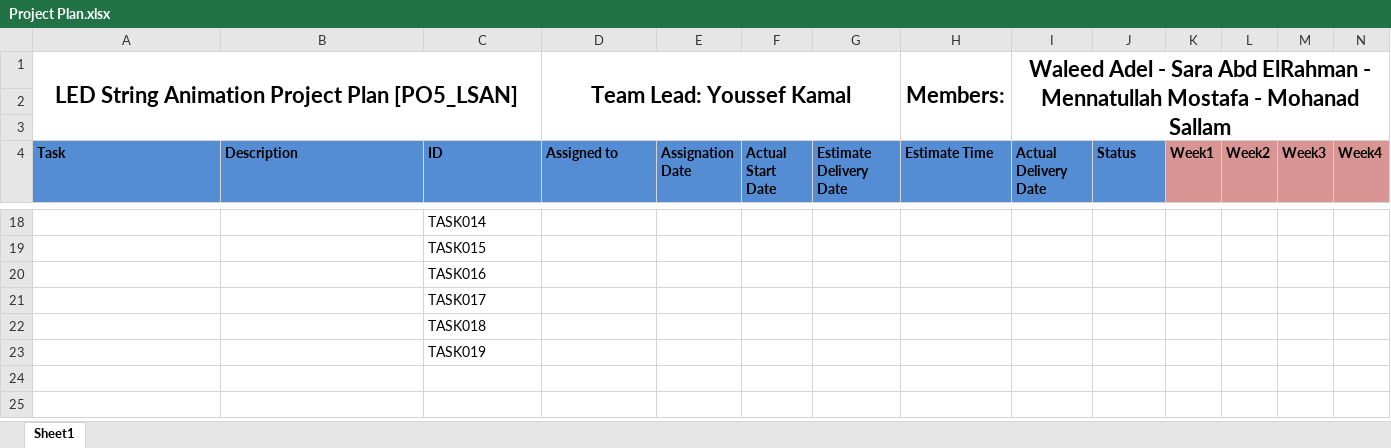
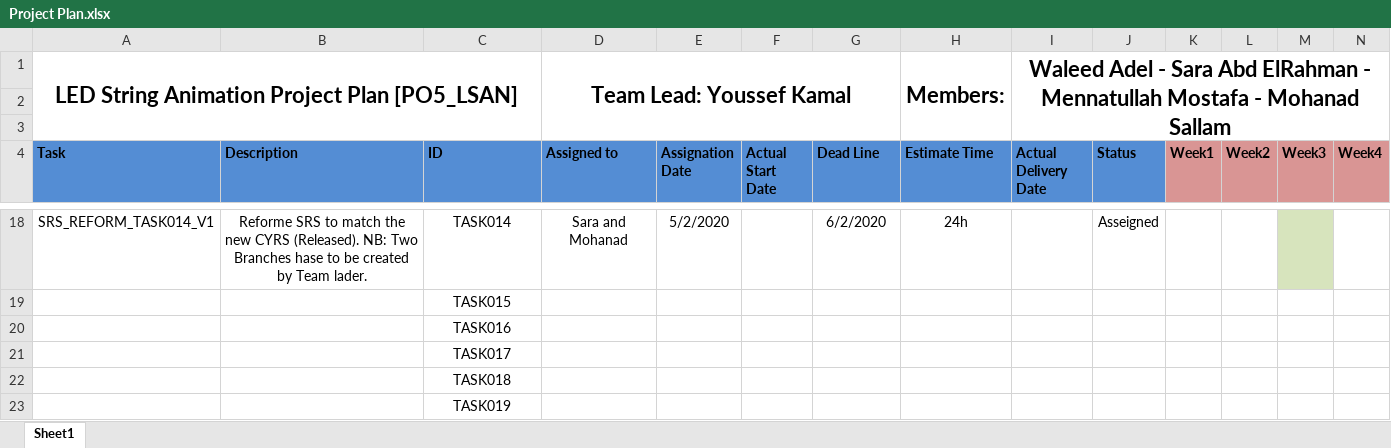
Before and after one commit to YoussefKamal40/PO5_LSAN, an Excel workbook: SW deliveries log/Project Plan.xlsx, sheet Sheet1, drawn as a sheet; only a part is shown, gaps mark what is left out; values as stored, in another font and other column widths than the file's, no borders; the diff covers the shown part only; the diff names each change by its address in the sheet, - before the commit and + after, or states it on an @@ line.

Commit message:
Update Project Plan.xlsx
Assigning New Tasks:
SIQ_Repair_TASK008_V1
CRS_ADD_ID_TASK009_V1
MAKE_CLEAR_CRS_TASK010_V1
MAKE_DESCRIPTION_TASK011_V1
CYRS_BREAKDOWN_TASK012_V1
HSI_ADD_REQ_ID_TASK013_V1
SRS_REFORM_TASK014_V1

```diff
--- a/SW deliveries log/Project Plan.xlsx (sheet Sheet1)
+++ b/SW deliveries log/Project Plan.xlsx (sheet Sheet1)
-G4: Estimate Delivery Date
+G4: Dead Line
-A18 (Task): (empty)
+A18 (Task): SRS_REFORM_TASK014_V1
-B18 (Description): (empty)
+B18 (Description): Reforme SRS to match the new CYRS (Released). NB: Two Branches hase to be created by Team lader.
-C18:C23 alignment: left
+C18:C23 alignment: center
-D18 (Assigned to): (empty)
+D18 (Assigned to): Sara and Mohanad
-E18 (Assignation Date): (empty)
+E18 (Assignation Date): 5/2/2020
-G18 (Dead Line): (empty)
+G18 (Dead Line): 6/2/2020
-H18 (Estimate Time): (empty)
+H18 (Estimate Time): 24h
-J18 (Status): (empty)
+J18 (Status): Asseigned
-M18 fill: none
+M18 fill: #D7E4BD
```
Also changed, not shown: 42 edited cells and cell formats elsewhere in this sheet.
